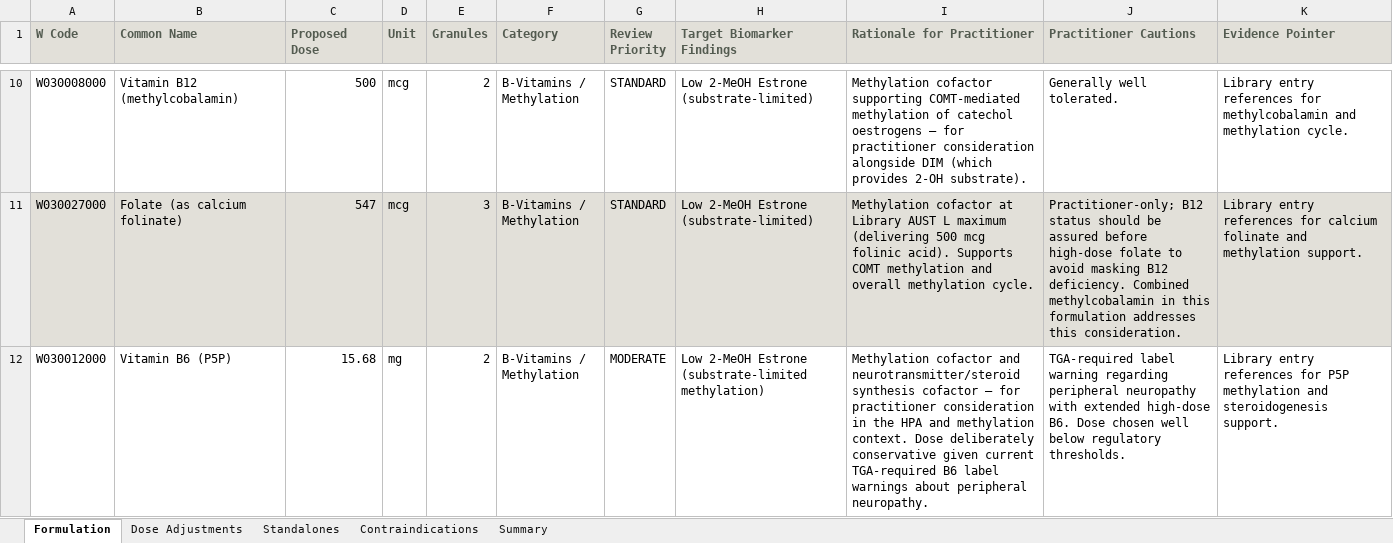
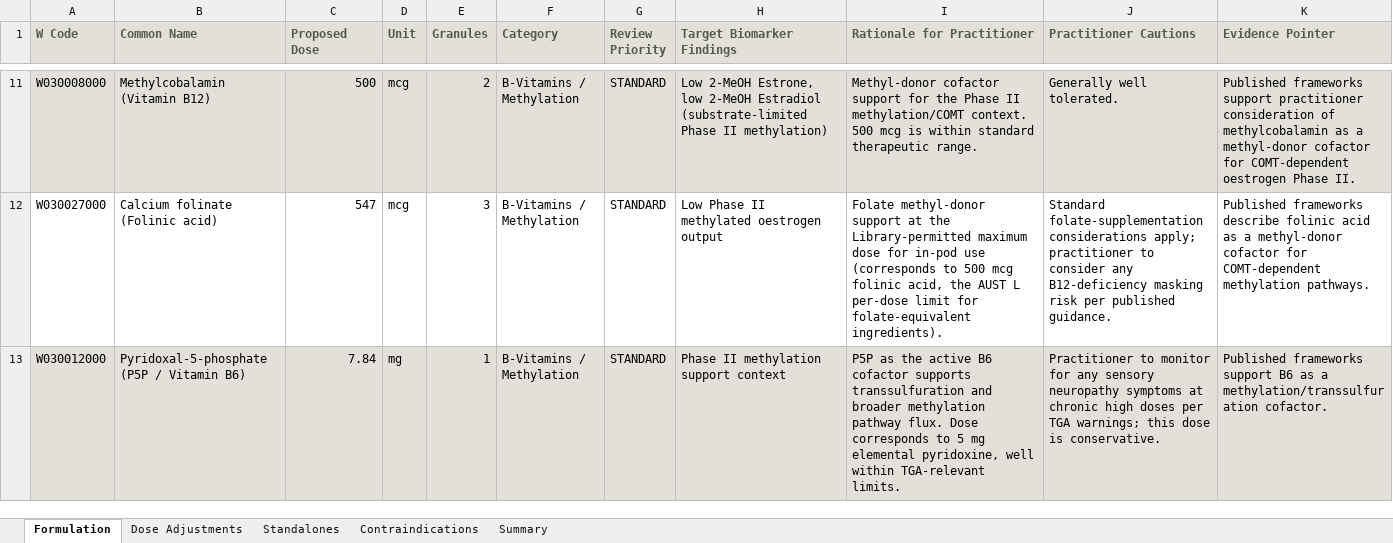
Before and after one commit to mercado1008/n-of-1-app, an Excel workbook: generated-docs/Nof1_FormulationSchedule_SUB-2026-004_DRAFT.xlsx, sheet Formulation, drawn as a sheet; only a part is shown, gaps mark what is left out; values as stored, in another font and other column widths than the file's, no borders; addresses are those after the commit; the diff covers the shown part only; the diff names each change by its address in the sheet, - before the commit and + after, or states it on an @@ line.

Commit message:
Add symptom matrix integration (v0.5.8): stream 2 ingestion, symptom-driven binding exclusions, fill calibration
- New section: symptom matrix as input stream 2. Covers NutriPath format:
  category % scores (Form A) and MILD/MODERATE/SEVERE placement (Form B).
- Axis activation: category ≥25% activates corresponding therapeutic axis
  even when biomarkers are in-range. Symptom-only axes are supportive
  priority; biomarker-confirmed axes are primary/secondary.
- Binding exclusions from symptom data:
  - Licorice excluded when 'high blood pressure' at MODERATE or SEVERE
  - High-dose iodine excluded when thyroid symptom category ≥20% with
    unknown antibody status
- Executive summary and biomarker_analysis must reference significant
  symptom findings (≥25% category scores).
- Fill calibration: self-check gate 630-690, plan target 650-670, step 4
  target 650-680. Addresses bidirectional overshoot/undershoot seen in
  earlier iterations.

Confirmed green: 658/710 (92.7%), 5 patterns (2 symptom-driven), 2 symptom-
triggered binding exclusions, 18 ingredients, 0 phantom codes.

```diff
--- a/generated-docs/Nof1_FormulationSchedule_SUB-2026-004_DRAFT.xlsx (sheet Formulation)
+++ b/generated-docs/Nof1_FormulationSchedule_SUB-2026-004_DRAFT.xlsx (sheet Formulation)
-A11:K11 fill: none
+A11:K11 fill: #E2E0D9
-B11 (Common Name): Vitamin B12 (methylcobalamin)
+B11 (Common Name): Methylcobalamin (Vitamin B12)
-H11 (Target Biomarker Findings): Low 2-MeOH Estrone (substrate-limited)
+H11 (Target Biomarker Findings): Low 2-MeOH Estrone, low 2-MeOH Estradiol (substrate-limited Phase II methylation)
-I11 (Rationale for Practitioner): Methylation cofactor supporting COMT-mediated methylation of catechol oestrogens — for practitioner consideration alongside DIM (which provides 2-OH substrate).
+I11 (Rationale for Practitioner): Methyl-donor cofactor support for the Phase II methylation/COMT context. 500 mcg is within standard therapeutic range.
-K11 (Evidence Pointer): Library entry references for methylcobalamin and methylation cycle.
+K11 (Evidence Pointer): Published frameworks support practitioner consideration of methylcobalamin as a methyl-donor cofactor for COMT-dependent oestrogen Phase II.
-A12:K12 fill: #E2E0D9
+A12:K12 fill: none
-B12 (Common Name): Folate (as calcium folinate)
+B12 (Common Name): Calcium folinate (Folinic acid)
-H12 (Target Biomarker Findings): Low 2-MeOH Estrone (substrate-limited)
+H12 (Target Biomarker Findings): Low Phase II methylated oestrogen output
-I12 (Rationale for Practitioner): Methylation cofactor at Library AUST L maximum (delivering 500 mcg folinic acid). Supports COMT methylation and overall methylation cycle.
+I12 (Rationale for Practitioner): Folate methyl-donor support at the Library-permitted maximum dose for in-pod use (corresponds to 500 mcg folinic acid, the AUST L per-dose limit for folate-equivalent ingredients).
-J12 (Practitioner Cautions): Practitioner-only; B12 status should be assured before high-dose folate to avoid masking B12 deficiency. Combined methylcobalamin in this formulation addresses this consideration.
+J12 (Practitioner Cautions): Standard folate-supplementation considerations apply; practitioner to consider any B12-deficiency masking risk per published guidance.
-K12 (Evidence Pointer): Library entry references for calcium folinate and methylation support.
+K12 (Evidence Pointer): Published frameworks describe folinic acid as a methyl-donor cofactor for COMT-dependent methylation pathways.
-A13:K13 fill: none
+A13:K13 fill: #E2E0D9
-B13 (Common Name): Vitamin B6 (P5P)
+B13 (Common Name): Pyridoxal-5-phosphate (P5P / Vitamin B6)
-C13 (Proposed Dose): 15.68
+C13 (Proposed Dose): 7.84
-E13 (Granules): 2
+E13 (Granules): 1
-G13 (Review Priority): MODERATE
+G13 (Review Priority): STANDARD
-H13 (Target Biomarker Findings): Low 2-MeOH Estrone (substrate-limited methylation)
+H13 (Target Biomarker Findings): Phase II methylation support context
-I13 (Rationale for Practitioner): Methylation cofactor and neurotransmitter/steroid synthesis cofactor — for practitioner consideration in the HPA and methylation context. Dose deliberately conservative given current TGA-required B6 label warnings about peripheral neuropathy.
+I13 (Rationale for Practitioner): P5P as the active B6 cofactor supports transsulfuration and broader methylation pathway flux. Dose corresponds to 5 mg elemental pyridoxine, well within TGA-relevant limits.
-J13 (Practitioner Cautions): TGA-required label warning regarding peripheral neuropathy with extended high-dose B6. Dose chosen well below regulatory thresholds.
+J13 (Practitioner Cautions): Practitioner to monitor for any sensory neuropathy symptoms at chronic high doses per TGA warnings; this dose is conservative.
-K13 (Evidence Pointer): Library entry references for P5P methylation and steroidogenesis support.
+K13 (Evidence Pointer): Published frameworks support B6 as a methylation/transsulfuration cofactor.
```
Also changed, not shown: 8 added rows, 10 removed rows, 38 edited cells and cell formats elsewhere in this sheet, sheet Contraindications, sheet Summary, sheet Standalones, sheet Dose Adjustments, 3 other files.
